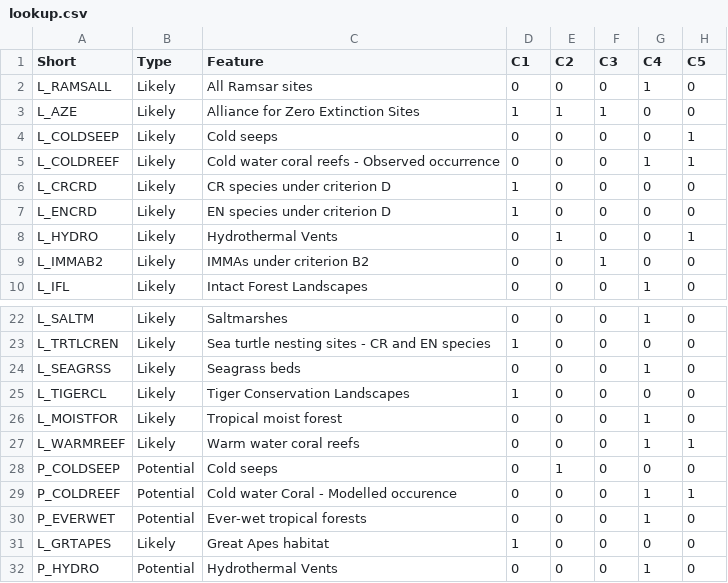
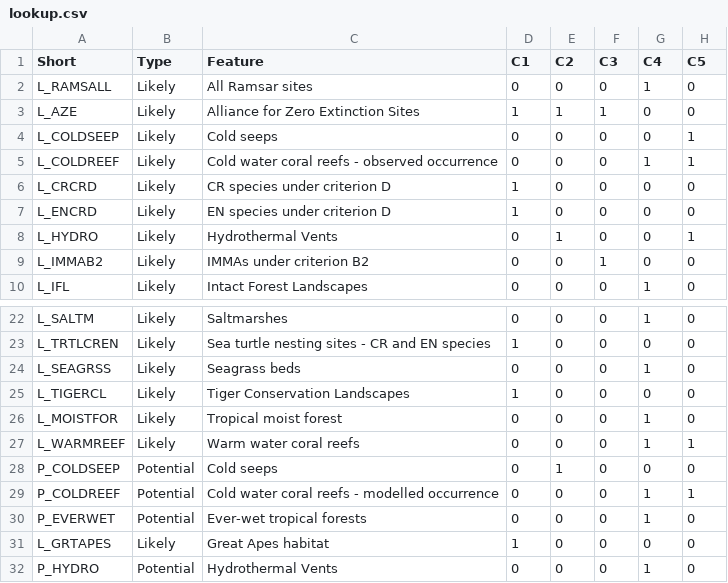
Before and after one commit to sebdunnett/ch, a CSV file: scripts_tools/lookup.csv, drawn as a sheet; only a part is shown, gaps mark what is left out.

```diff
--- a/scripts_tools/lookup.csv
+++ b/scripts_tools/lookup.csv
@@ -4,3 +4,3 @@ L_AZE,Likely,Alliance for Zero Extinction Sites,1,1,1,0,0
 L_COLDSEEP,Likely,Cold seeps,0,0,0,0,1
-L_COLDREEF,Likely,Cold water coral reefs - Observed occurrence,0,0,0,1,1
+L_COLDREEF,Likely,Cold water coral reefs - observed occurrence,0,0,0,1,1
 L_CRCRD,Likely,CR species under criterion D,1,0,0,0,0
@@ -28,3 +28,3 @@ L_WARMREEF,Likely,Warm water coral reefs,0,0,0,1,1
 P_COLDSEEP,Potential,Cold seeps,0,1,0,0,0
-P_COLDREEF,Potential,Cold water Coral - Modelled occurence,0,0,0,1,1
+P_COLDREEF,Potential,Cold water coral reefs - modelled occurrence,0,0,0,1,1
 P_EVERWET,Potential,Ever-wet tropical forests,0,0,0,1,0
```
Also changed, not shown: outputs/paper/feat_2018_downgrade_areas.csv, outputs/paper/feat_2018_removal_areas.csv, 25 other files.
